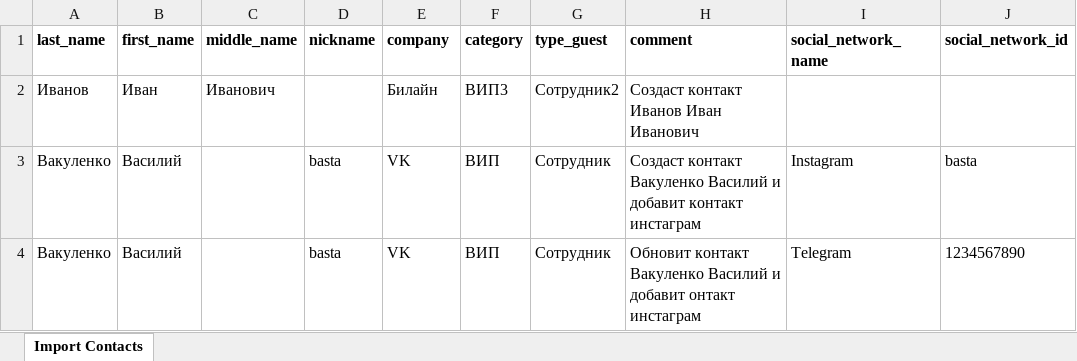
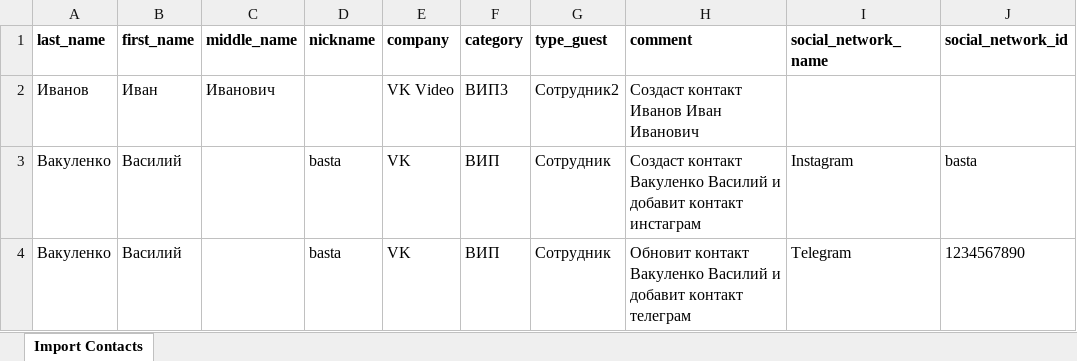
Before and after one commit to suslyaev/checkin, an Excel workbook: event/templates/import_cont.xlsx, sheet Import Contacts, drawn as a sheet; values as stored, in another font and other column widths than the file's, no borders; the diff names each change by its address in the sheet, - before the commit and + after, or states it on an @@ line.

Commit message:
file import contact

```diff
--- a/event/templates/import_cont.xlsx (sheet Import Contacts)
+++ b/event/templates/import_cont.xlsx (sheet Import Contacts)
-E2 (company): Билайн
+E2 (company): VK Video
-H4 (comment): …и добавит онтакт инстаграм
+H4 (comment): …и добавит контакт телеграм
```
